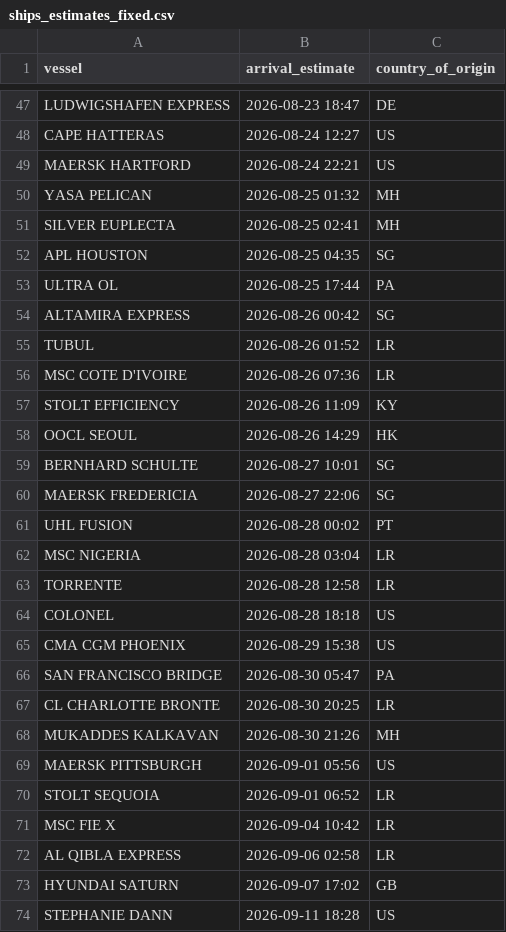
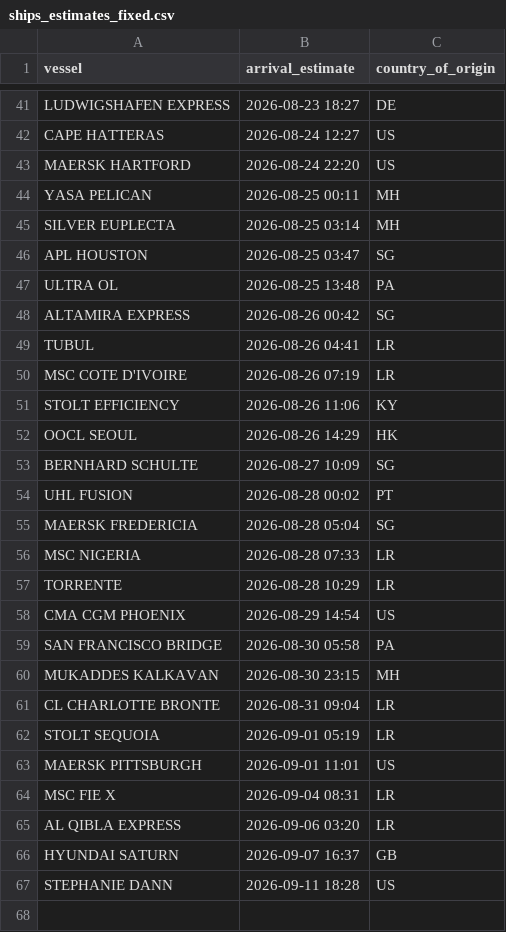
Before and after one commit to natalierjonas/FOC_NYC, a CSV file: ships_estimates_fixed.csv, drawn as a sheet; only a part is shown, gaps mark what is left out; removed rows and columns are numbered as before the commit, all else as after; the diff covers the shown part only; the diff names each change by its address in the sheet, - before the commit and + after, or states it on an @@ line.

```diff
--- a/ships_estimates_fixed.csv
+++ b/ships_estimates_fixed.csv
-B41 (arrival_estimate): 2026-08-23 18:47
+B41 (arrival_estimate): 2026-08-23 18:27
-B43 (arrival_estimate): 2026-08-24 22:21
+B43 (arrival_estimate): 2026-08-24 22:20
-B44 (arrival_estimate): 2026-08-25 01:32
+B44 (arrival_estimate): 2026-08-25 00:11
-B45 (arrival_estimate): 2026-08-25 02:41
+B45 (arrival_estimate): 2026-08-25 03:14
-B46 (arrival_estimate): 2026-08-25 04:35
+B46 (arrival_estimate): 2026-08-25 03:47
-B47 (arrival_estimate): 2026-08-25 17:44
+B47 (arrival_estimate): 2026-08-25 13:48
-B49 (arrival_estimate): 2026-08-26 01:52
+B49 (arrival_estimate): 2026-08-26 04:41
-B50 (arrival_estimate): 2026-08-26 07:36
+B50 (arrival_estimate): 2026-08-26 07:19
-B51 (arrival_estimate): 2026-08-26 11:09
+B51 (arrival_estimate): 2026-08-26 11:06
-B53 (arrival_estimate): 2026-08-27 10:01
+B53 (arrival_estimate): 2026-08-27 10:09
-row 60: MAERSK FREDERICIA | 2026-08-27 22:06 | SG
+row 55: MAERSK FREDERICIA | 2026-08-28 05:04 | SG
-B56 (arrival_estimate): 2026-08-28 03:04
+B56 (arrival_estimate): 2026-08-28 07:33
-B57 (arrival_estimate): 2026-08-28 12:58
+B57 (arrival_estimate): 2026-08-28 10:29
-row 64: COLONEL | 2026-08-28 18:18 | US
-B58 (arrival_estimate): 2026-08-29 15:38
+B58 (arrival_estimate): 2026-08-29 14:54
-B59 (arrival_estimate): 2026-08-30 05:47
+B59 (arrival_estimate): 2026-08-30 05:58
-row 67: CL CHARLOTTE BRONTE | 2026-08-30 20:25 | LR
-B60 (arrival_estimate): 2026-08-30 21:26
+B60 (arrival_estimate): 2026-08-30 23:15
-row 69: MAERSK PITTSBURGH | 2026-09-01 05:56 | US
+row 61: CL CHARLOTTE BRONTE | 2026-08-31 09:04 | LR
-B62 (arrival_estimate): 2026-09-01 06:52
+B62 (arrival_estimate): 2026-09-01 05:19
+row 63: MAERSK PITTSBURGH | 2026-09-01 11:01 | US
-B64 (arrival_estimate): 2026-09-04 10:42
+B64 (arrival_estimate): 2026-09-04 08:31
-B65 (arrival_estimate): 2026-09-06 02:58
+B65 (arrival_estimate): 2026-09-06 03:20
-B66 (arrival_estimate): 2026-09-07 17:02
+B66 (arrival_estimate): 2026-09-07 16:37
```
Also changed, not shown: 10 added rows, 16 removed rows and 27 edited cells elsewhere in this file, filtered_ships.csv.
